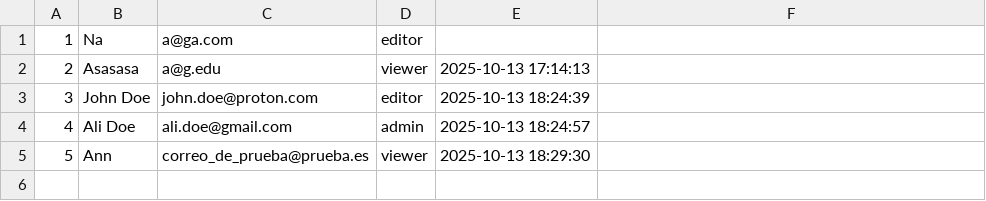
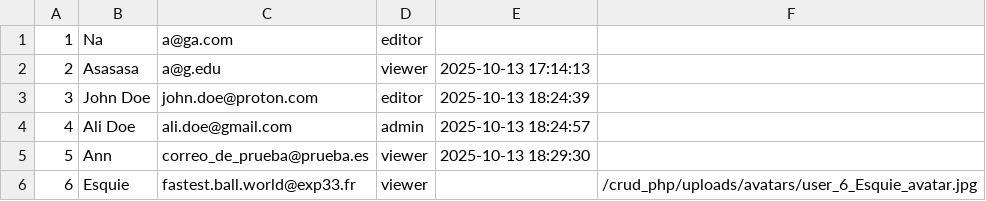
Before and after one commit to EsderJ10/CRUDle, a CSV file: data/usuarios.csv, drawn as a sheet; the diff names each change by its address in the sheet, - before the commit and + after, or states it on an @@ line.

Commit message:
working upload avatar

```diff
--- a/data/usuarios.csv
+++ b/data/usuarios.csv
+row 6: 6 | Esquie | fastest.ball.world@exp33.fr | viewer |  | /crud_php/uploads/avatars/user_6_Esquie_avatar.jpg
```
Also changed, not shown: 11 other files.
